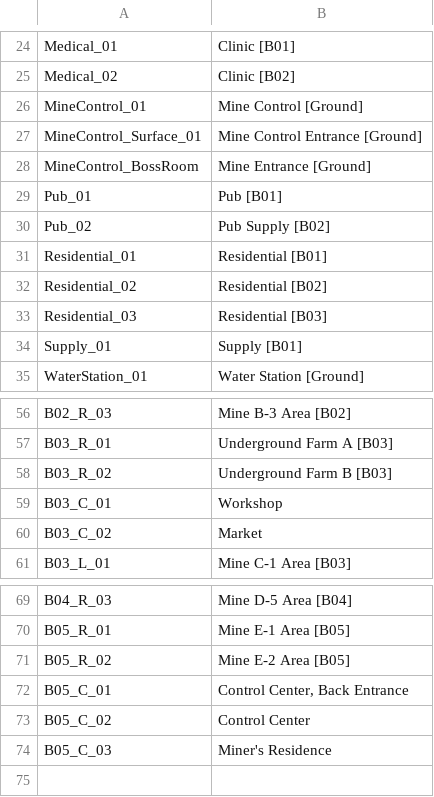
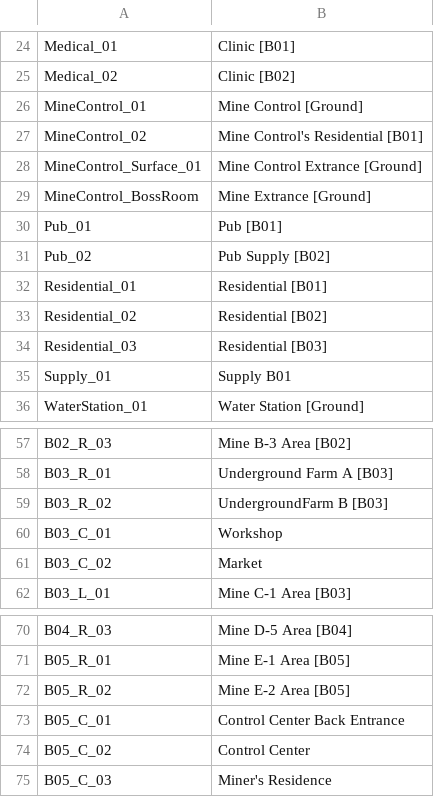
Before and after one commit to Pixellore/localization, a CSV file: GameLevel_Default.csv, drawn as a sheet; only a part is shown, gaps mark what is left out; addresses are those after the commit; the diff names each change by its address in the sheet, - before the commit and + after, or states it on an @@ line.

```diff
--- a/GameLevel_Default.csv
+++ b/GameLevel_Default.csv
+row 27: MineControl_02 | Mine Control's Residential [B01]
-B28: Mine Control Entrance [Ground]
+B28: Mine Control Extrance [Ground]
-B29: Mine Entrance [Ground]
+B29: Mine Extrance [Ground]
-B35: Supply [B01]
+B35: Supply B01
-B59: Underground Farm B [B03]
+B59: UndergroundFarm B [B03]
-B73: Control Center, Back Entrance
+B73: Control Center Back Entrance
```
Also changed, not shown: Dialogue_Default.csv, ItemTextAsset_001_Default.csv, 3 other files.
